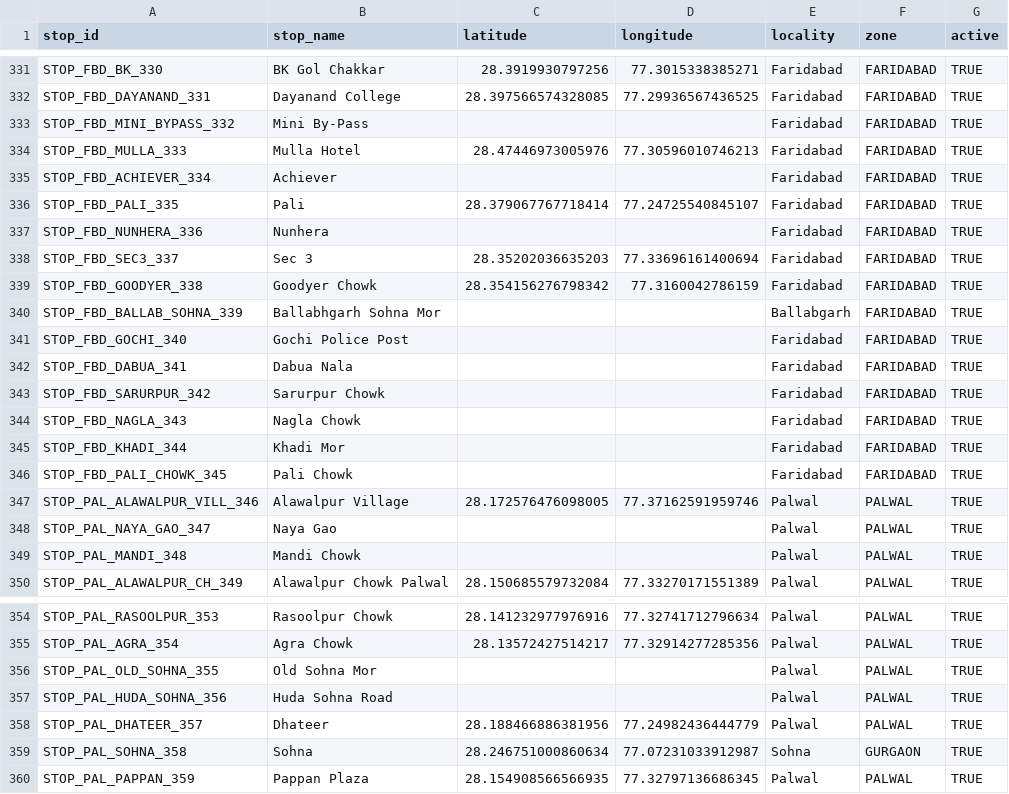
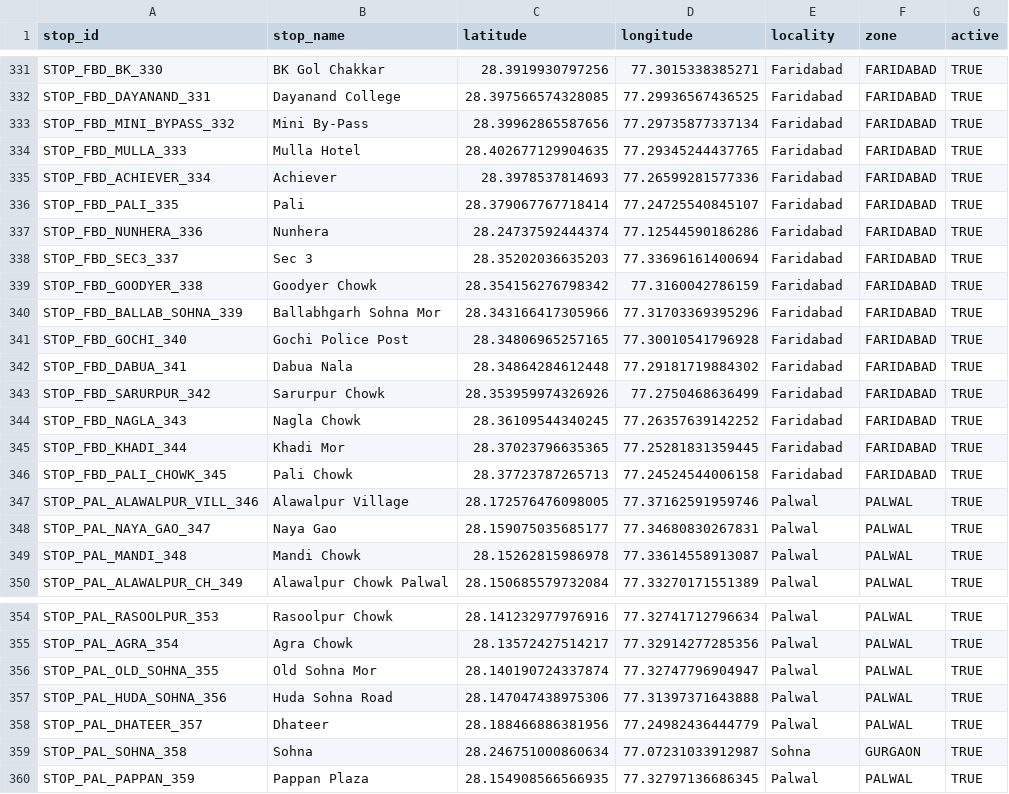
Before and after one commit to NamanKatewa/Minor-Project, a CSV file: data/raw/stops.csv, drawn as a sheet; only a part is shown, gaps mark what is left out; the diff names each change by its address in the sheet, - before the commit and + after, or states it on an @@ line.

Commit message:
collect: Stops

```diff
--- a/data/raw/stops.csv
+++ b/data/raw/stops.csv
-C333 (latitude): (empty)
+C333 (latitude): 28.39962865587656
-D333 (longitude): (empty)
+D333 (longitude): 77.29735877337134
-C334 (latitude): 28.47446973005976
+C334 (latitude): 28.402677129904635
-D334 (longitude): 77.30596010746213
+D334 (longitude): 77.29345244437765
-C335 (latitude): (empty)
+C335 (latitude): 28.3978537814693
-D335 (longitude): (empty)
+D335 (longitude): 77.26599281577336
-C337 (latitude): (empty)
+C337 (latitude): 28.24737592444374
-D337 (longitude): (empty)
+D337 (longitude): 77.12544590186286
-C340 (latitude): (empty)
+C340 (latitude): 28.343166417305966
-D340 (longitude): (empty)
+D340 (longitude): 77.31703369395296
-E340 (locality): Ballabgarh
+E340 (locality): Faridabad
-C341 (latitude): (empty)
+C341 (latitude): 28.34806965257165
-D341 (longitude): (empty)
+D341 (longitude): 77.30010541796928
-C342 (latitude): (empty)
+C342 (latitude): 28.34864284612448
-D342 (longitude): (empty)
+D342 (longitude): 77.29181719884302
-C343 (latitude): (empty)
+C343 (latitude): 28.353959974326926
-D343 (longitude): (empty)
+D343 (longitude): 77.2750468636499
-C344 (latitude): (empty)
+C344 (latitude): 28.36109544340245
-D344 (longitude): (empty)
+D344 (longitude): 77.26357639142252
-C345 (latitude): (empty)
+C345 (latitude): 28.37023796635365
-D345 (longitude): (empty)
+D345 (longitude): 77.25281831359445
-C346 (latitude): (empty)
+C346 (latitude): 28.37723787265713
-D346 (longitude): (empty)
+D346 (longitude): 77.24524544006158
-C348 (latitude): (empty)
+C348 (latitude): 28.159075035685177
-D348 (longitude): (empty)
+D348 (longitude): 77.34680830267831
-C349 (latitude): (empty)
+C349 (latitude): 28.15262815986978
-D349 (longitude): (empty)
+D349 (longitude): 77.33614558913087
-C356 (latitude): (empty)
+C356 (latitude): 28.140190724337874
-D356 (longitude): (empty)
+D356 (longitude): 77.32747796904947
-C357 (latitude): (empty)
+C357 (latitude): 28.147047438975306
-D357 (longitude): (empty)
+D357 (longitude): 77.31397371643888
```
